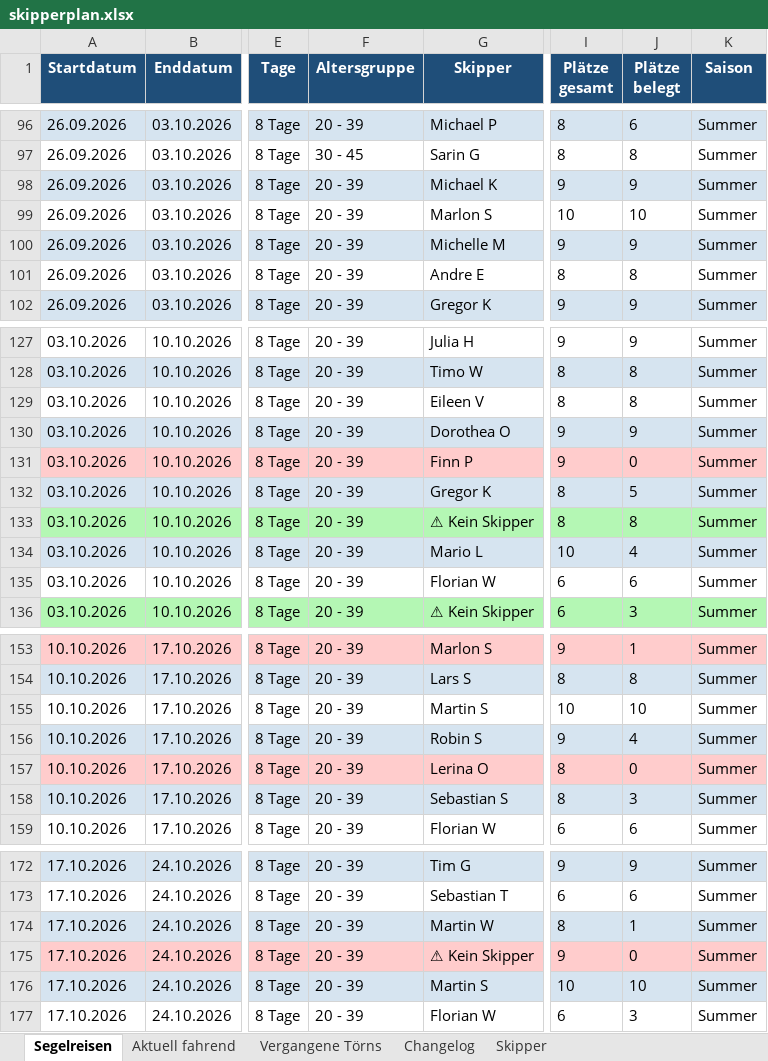
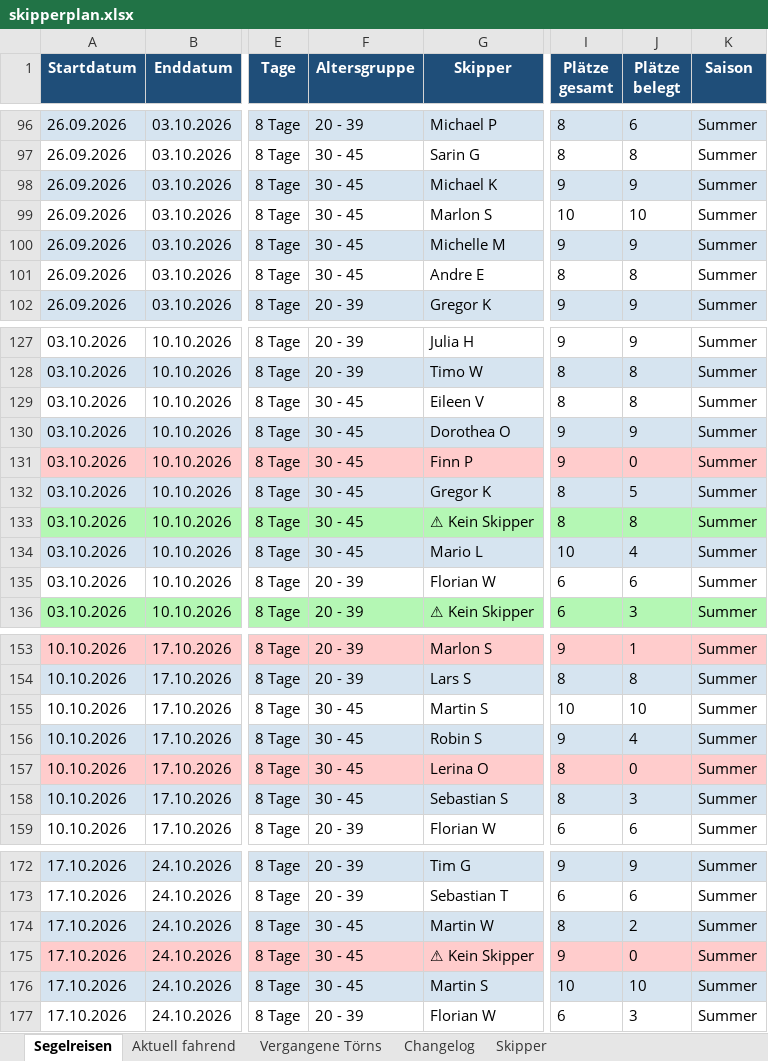
Before and after one commit to WolkeYachting/Skipperplan, an Excel workbook: skipperplan.xlsx, sheet Segelreisen, drawn as a sheet; only a part is shown, gaps mark what is left out; values as stored, in another font and other column widths than the file's, no borders; the diff covers the shown part only; the diff names each change by its address in the sheet, - before the commit and + after, or states it on an @@ line.

Commit message:
Skipperplan: 07.09.2026 03:01 UTC

```diff
--- a/skipperplan.xlsx (sheet Segelreisen)
+++ b/skipperplan.xlsx (sheet Segelreisen)
-F98:F101 (Altersgruppe): 20 - 39
+F98:F101 (Altersgruppe): 30 - 45
-F129:F134 (Altersgruppe): 20 - 39
+F129:F134 (Altersgruppe): 30 - 45
-F155:F158 (Altersgruppe): 20 - 39
+F155:F158 (Altersgruppe): 30 - 45
-F174:F176 (Altersgruppe): 20 - 39
+F174:F176 (Altersgruppe): 30 - 45
-J174 (Plätze belegt): 1
+J174 (Plätze belegt): 2
```
Also changed, not shown: 26 edited cells elsewhere in this sheet, sheet Changelog.
